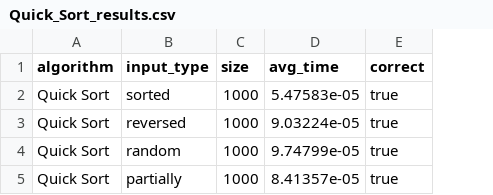
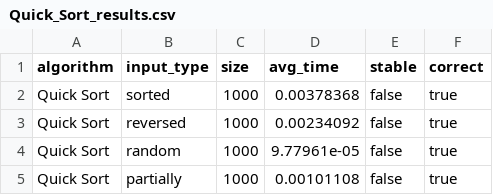
Before and after one commit to hmson3/sort, a CSV file: cpp/results/Quick_Sort_results.csv, drawn as a sheet; the diff names each change by its address in the sheet, - before the commit and + after, or states it on an @@ line.

```diff
--- a/cpp/results/Quick_Sort_results.csv
+++ b/cpp/results/Quick_Sort_results.csv
+column E (stable), rows 2-5: all false
-D2 (avg_time): 5.47583e-05
+D2 (avg_time): 0.00378368
-D3 (avg_time): 9.03224e-05
+D3 (avg_time): 0.00234092
-D4 (avg_time): 9.74799e-05
+D4 (avg_time): 9.77961e-05
-D5 (avg_time): 8.41357e-05
+D5 (avg_time): 0.00101108
```
Also changed, not shown: cpp/results/Comb_Sort_results.csv, cpp/results/Heap_Sort_results.csv, 27 other files.
